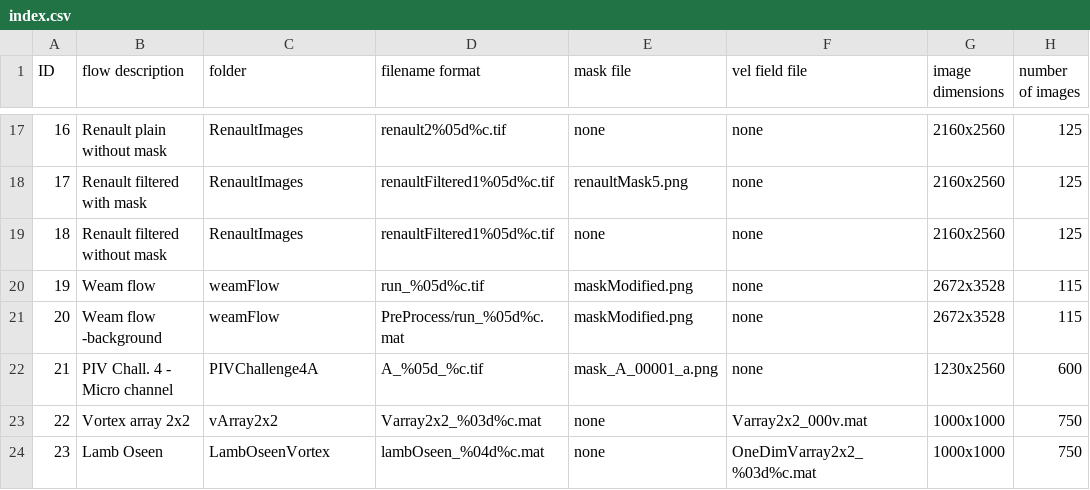
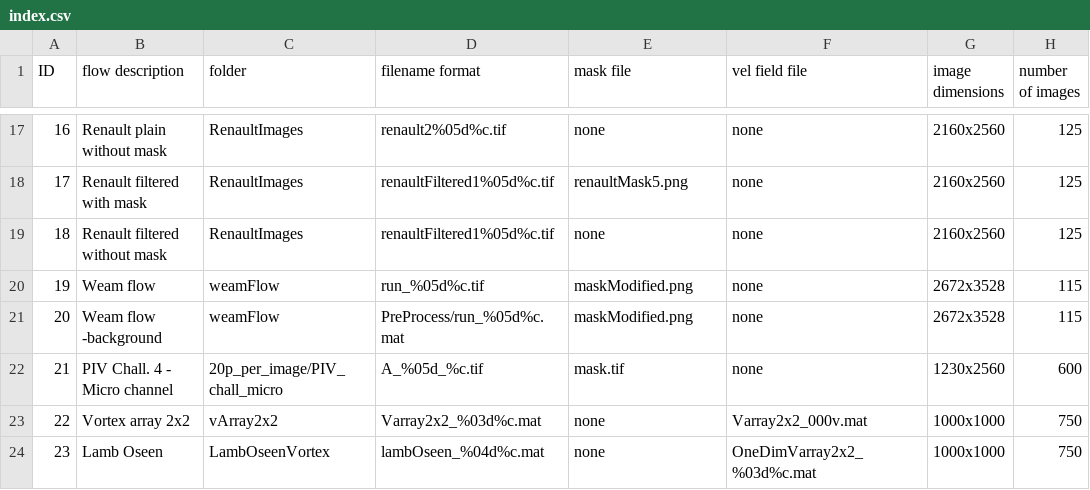
Before and after one commit to MattEdwards94/AdaptivePIV, a CSV file: index.csv, drawn as a sheet; only a part is shown, gaps mark what is left out; the diff names each change by its address in the sheet, - before the commit and + after, or states it on an @@ line.

```diff
--- a/index.csv
+++ b/index.csv
-C22 (folder): PIVChallenge4A
+C22 (folder): 20p_per_image/PIV_chall_micro
-E22 (mask file): mask_A_00001_a.png
+E22 (mask file): mask.tif
```
Also changed, not shown: 4 other files.
